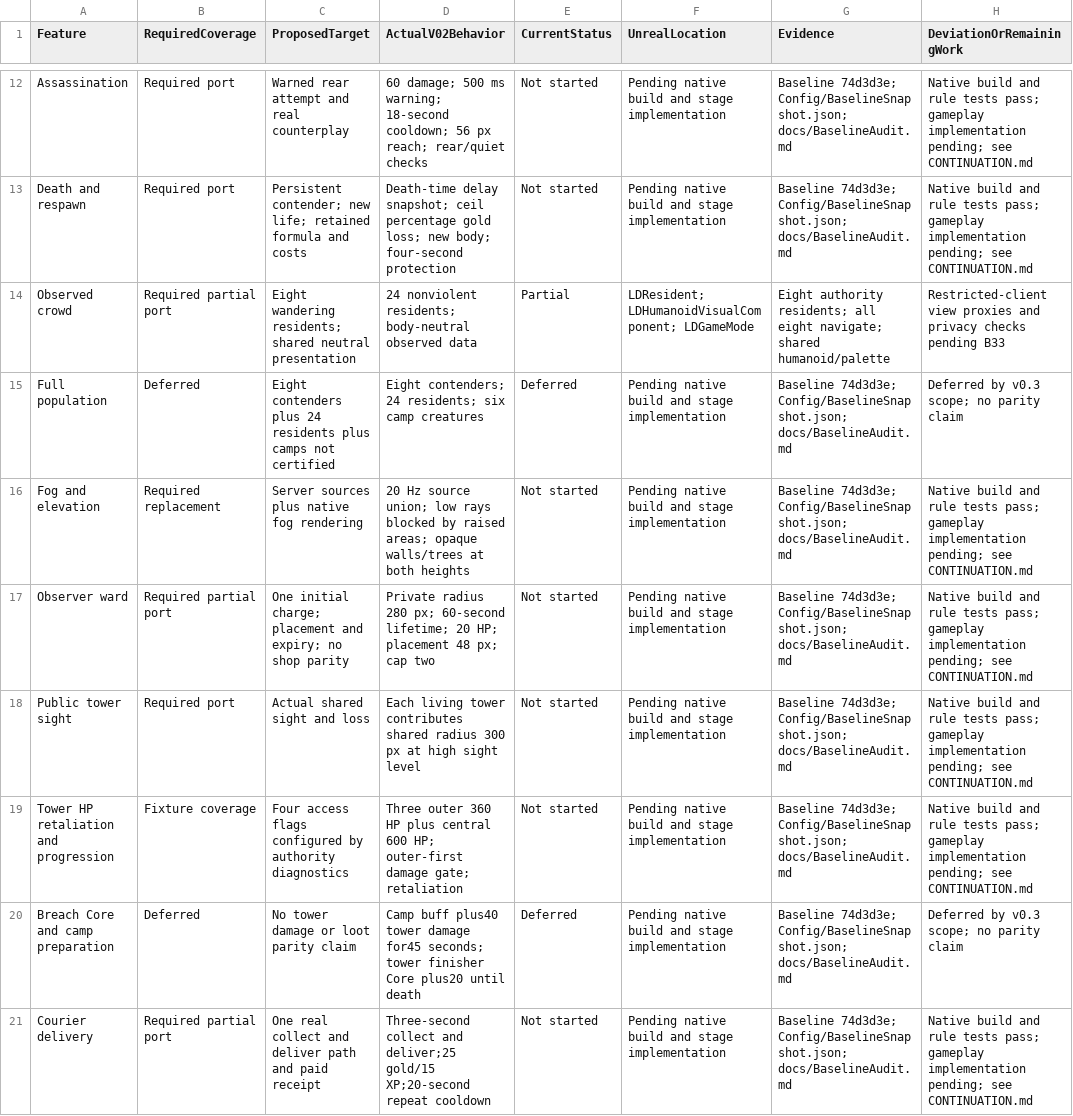
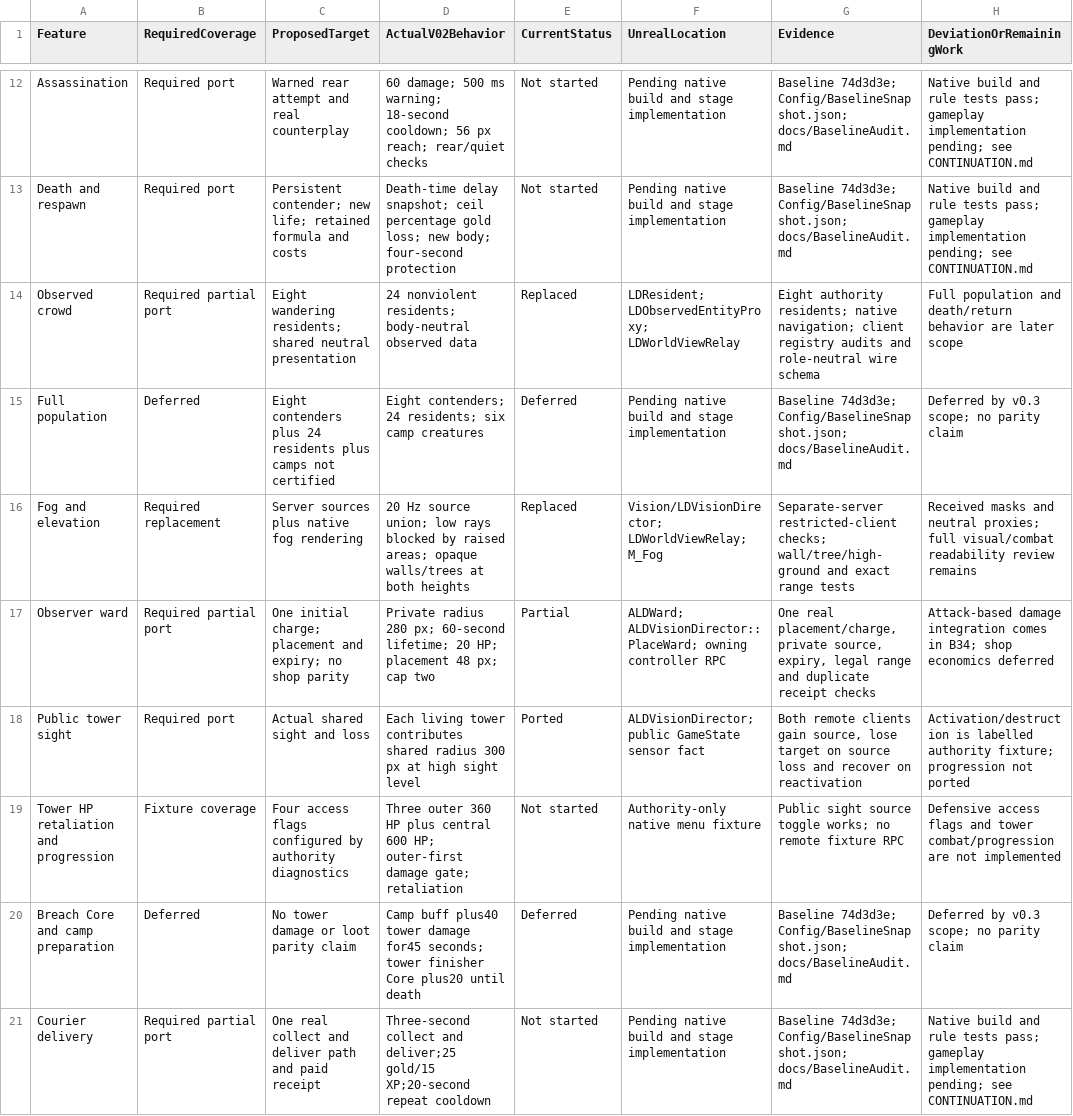
Before and after one commit to rlsn/Lockdown-alpha, a CSV file: docs/MigrationLedger.csv, drawn as a sheet; only a part is shown, gaps mark what is left out.

```diff
--- a/docs/MigrationLedger.csv
+++ b/docs/MigrationLedger.csv
@@ -13,8 +13,8 @@
 "Death and respawn","Required port","Persistent contender; new life; retained formula and costs","Death-time delay snapshot; ceil percentage gold loss; new body; four-second protection","Not started","Pending native build and stage implementation","Baseline 74d3d3e; Config/BaselineSnapshot.json; docs/BaselineAudit.md","Native build and rule tests pass; gameplay implementation pending; see CONTINUATION.md"
-"Observed crowd","Required partial port","Eight wandering residents; shared neutral presentation","24 nonviolent residents; body-neutral observed data","Partial","LDResident; LDHumanoidVisualComponent; LDGameMode","Eight authority residents; all eight navigate; shared humanoid/palette","Restricted-client view proxies and privacy checks pending B33"
+"Observed crowd","Required partial port","Eight wandering residents; shared neutral presentation","24 nonviolent residents; body-neutral observed data","Replaced","LDResident; LDObservedEntityProxy; LDWorldViewRelay","Eight authority residents; native navigation; client registry audits and role-neutral wire schema","Full population and death/return behavior are later scope"
 "Full population","Deferred","Eight contenders plus 24 residents plus camps not certified","Eight contenders; 24 residents; six camp creatures","Deferred","Pending native build and stage implementation","Baseline 74d3d3e; Config/BaselineSnapshot.json; docs/BaselineAudit.md","Deferred by v0.3 scope; no parity claim"
-"Fog and elevation","Required replacement","Server sources plus native fog rendering","20 Hz source union; low rays blocked by raised areas; opaque walls/trees at both heights","Not started","Pending native build and stage implementation","Baseline 74d3d3e; Config/BaselineSnapshot.json; docs/BaselineAudit.md","Native build and rule tests pass; gameplay implementation pending; see CONTINUATION.md"
-"Observer ward","Required partial port","One initial charge; placement and expiry; no shop parity","Private radius 280 px; 60-second lifetime; 20 HP; placement 48 px; cap two","Not started","Pending native build and stage implementation","Baseline 74d3d3e; Config/BaselineSnapshot.json; docs/BaselineAudit.md","Native build and rule tests pass; gameplay implementation pending; see CONTINUATION.md"
-"Public tower sight","Required port","Actual shared sight and loss","Each living tower contributes shared radius 300 px at high sight level","Not started","Pending native build and stage implementation","Baseline 74d3d3e; Config/BaselineSnapshot.json; docs/BaselineAudit.md","Native build and rule tests pass; gameplay implementation pending; see CONTINUATION.md"
-"Tower HP retaliation and progression","Fixture coverage","Four access flags configured by authority diagnostics","Three outer 360 HP plus central 600 HP; outer-first damage gate; retaliation","Not started","Pending native build and stage implementation","Baseline 74d3d3e; Config/BaselineSnapshot.json; docs/BaselineAudit.md","Native build and rule tests pass; gameplay implementation pending; see CONTINUATION.md"
+"Fog and elevation","Required replacement","Server sources plus native fog rendering","20 Hz source union; low rays blocked by raised areas; opaque walls/trees at both heights","Replaced","Vision/LDVisionDirector; LDWorldViewRelay; M_Fog","Separate-server restricted-client checks; wall/tree/high-ground and exact range tests","Received masks and neutral proxies; full visual/combat readability review remains"
+"Observer ward","Required partial port","One initial charge; placement and expiry; no shop parity","Private radius 280 px; 60-second lifetime; 20 HP; placement 48 px; cap two","Partial","ALDWard; ALDVisionDirector::PlaceWard; owning controller RPC","One real placement/charge, private source, expiry, legal range and duplicate receipt checks","Attack-based damage integration comes in B34; shop economics deferred"
+"Public tower sight","Required port","Actual shared sight and loss","Each living tower contributes shared radius 300 px at high sight level","Ported","ALDVisionDirector; public GameState sensor fact","Both remote clients gain source, lose target on source loss and recover on reactivation","Activation/destruction is labelled authority fixture; progression not ported"
+"Tower HP retaliation and progression","Fixture coverage","Four access flags configured by authority diagnostics","Three outer 360 HP plus central 600 HP; outer-first damage gate; retaliation","Not started","Authority-only native menu fixture","Public sight source toggle works; no remote fixture RPC","Defensive access flags and tower combat/progression are not implemented"
 "Breach Core and camp preparation","Deferred","No tower damage or loot parity claim","Camp buff plus40 tower damage for45 seconds; tower finisher Core plus20 until death","Deferred","Pending native build and stage implementation","Baseline 74d3d3e; Config/BaselineSnapshot.json; docs/BaselineAudit.md","Deferred by v0.3 scope; no parity claim"
```
Also changed, not shown: docs/AssetManifest.csv, 53 other files.
